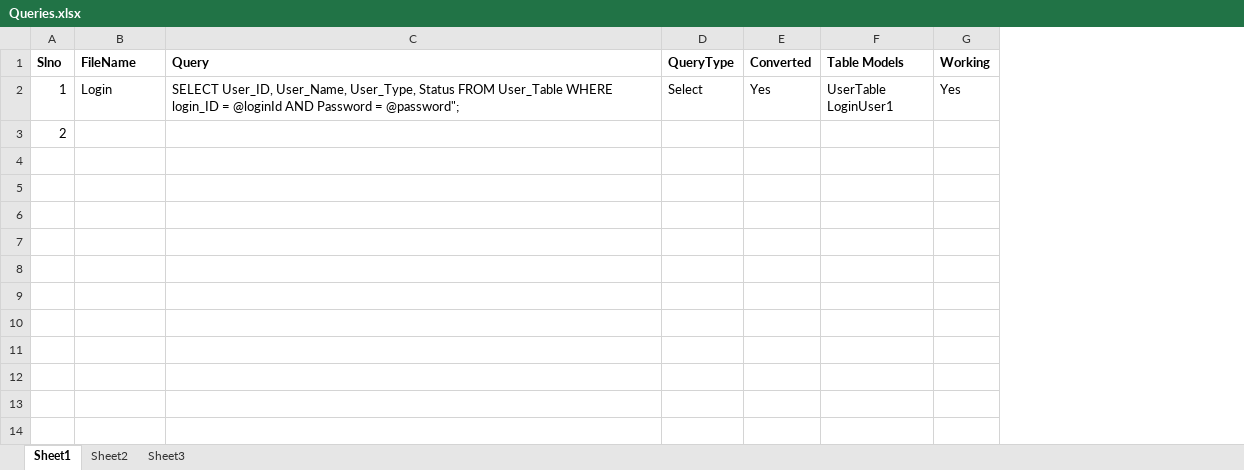
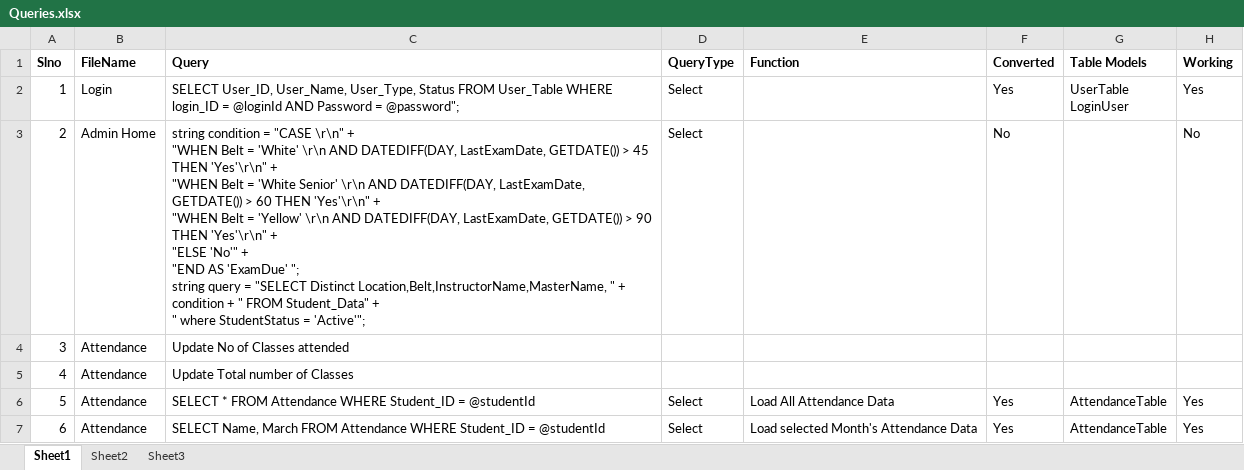
Before and after one commit to SandeepGunaMK/Zenskar_MAMS, an Excel workbook: Zenskar_MAMS/Helpers/Queries.xlsx, sheet Sheet1, drawn as a sheet; values as stored, in another font and other column widths than the file's, no borders; addresses are those after the commit; ↵ is a line break in a cell; the diff names each change by its address in the sheet, - before the commit and + after, or states it on an @@ line.

```diff
--- a/Zenskar_MAMS/Helpers/Queries.xlsx (sheet Sheet1)
+++ b/Zenskar_MAMS/Helpers/Queries.xlsx (sheet Sheet1)
+column E (Function), empty
-G2 (Table Models): UserTable ↵ LoginUser1
+G2 (Table Models): UserTable ↵ LoginUser
-B3 (FileName): (empty)
+B3 (FileName): Admin Home
-C3 (Query): (empty)
+C3 (Query): string condition = "CASE \r\n" + ↵ "WHEN Belt = 'White' \r\n AND DATEDIFF(DAY, LastExamDate, GETDATE()) > 45 THEN 'Yes'\r\n" + ↵ "WHEN Belt = 'White Senior' \r\n AND DATEDIFF(DAY, LastExamDate, GETDATE()) > 60 THEN 'Yes'\r\n" + ↵ "WHEN Belt = 'Yellow' \r\n AND DATEDIFF(DAY, LastExamDate, GETDATE()) > 90 THEN 'Yes'\r\n" + ↵ "ELSE 'No'" + ↵ "END AS 'ExamDue' "; ↵ string query = "SELECT Distinct Location,Belt,InstructorName,MasterName, " + condition + " FROM Student_Data" + ↵ " where StudentStatus = 'Active'";
-D3 (QueryType): (empty)
+D3 (QueryType): Select
-F3 (Converted): (empty)
+F3 (Converted): No
-H3 (Working): (empty)
+H3 (Working): No
+row 4: 3 | Attendance | Update No of Classes attended
+row 5: 4 | Attendance | Update Total number of Classes
+row 6: 5 | Attendance | SELECT * FROM Attendance WHERE Student_ID = @studentId | Select | Load All Attendance Data | Yes | AttendanceTable | Yes
+row 7: 6 | Attendance | SELECT Name, March FROM Attendance WHERE Student_ID = @studentId | Select | Load selected Month's Attendance Data | Yes | AttendanceTable | Yes
```
Also changed, not shown: sheet Sheet2, 5 other files.
